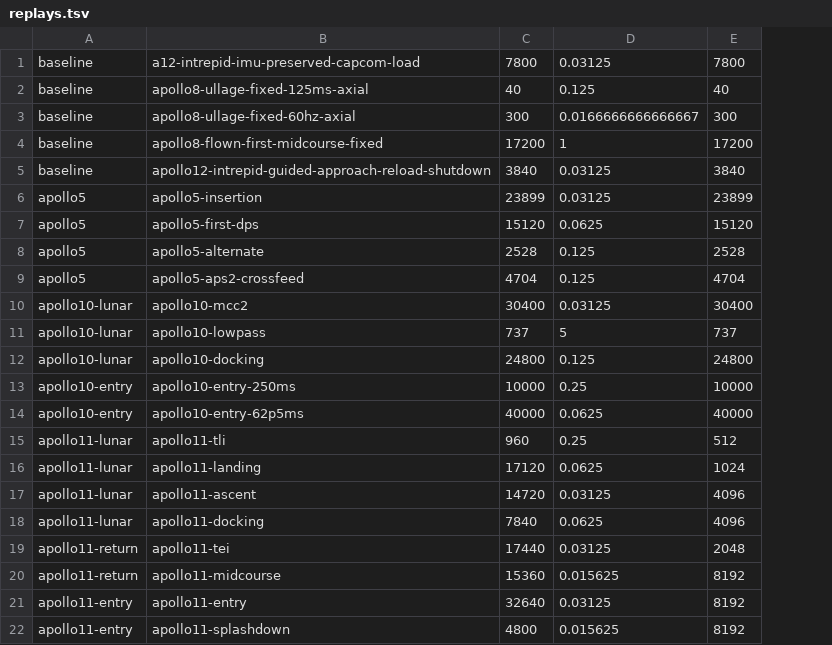
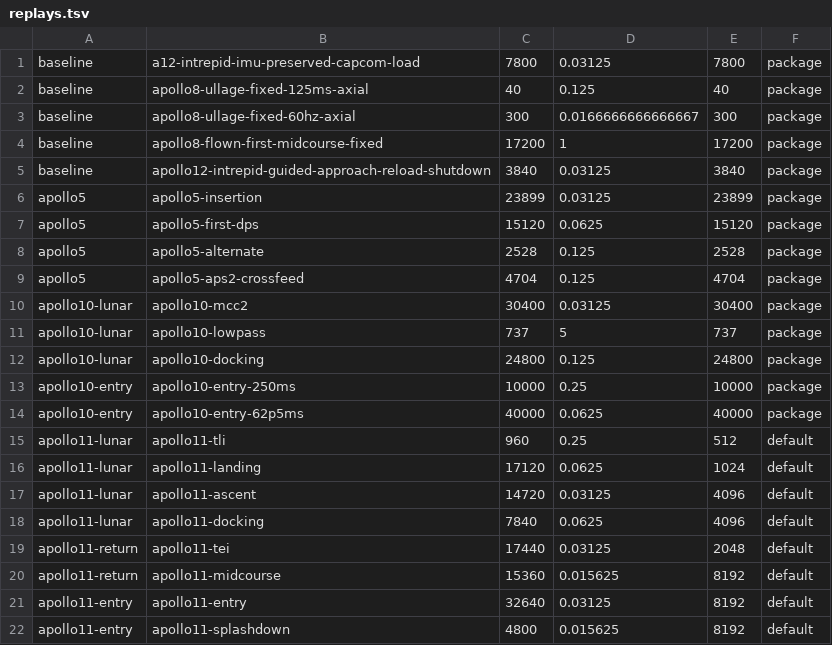
Before and after one commit to dcajacob/NASSP, a TSV file: .github/native-linux/replays.tsv, drawn as a sheet; the diff names each change by its address in the sheet, - before the commit and + after, or states it on an @@ line.

Commit message:
Keep the original Apollo 11 replay key bindings

```diff
--- a/.github/native-linux/replays.tsv
+++ b/.github/native-linux/replays.tsv
+column F, rows 1-22: package | package | package | package | package | package | package | package | package | package | package | package | package | package | default | default | default | default | default | default | default | default
```
Also changed, not shown: 1 other file.
